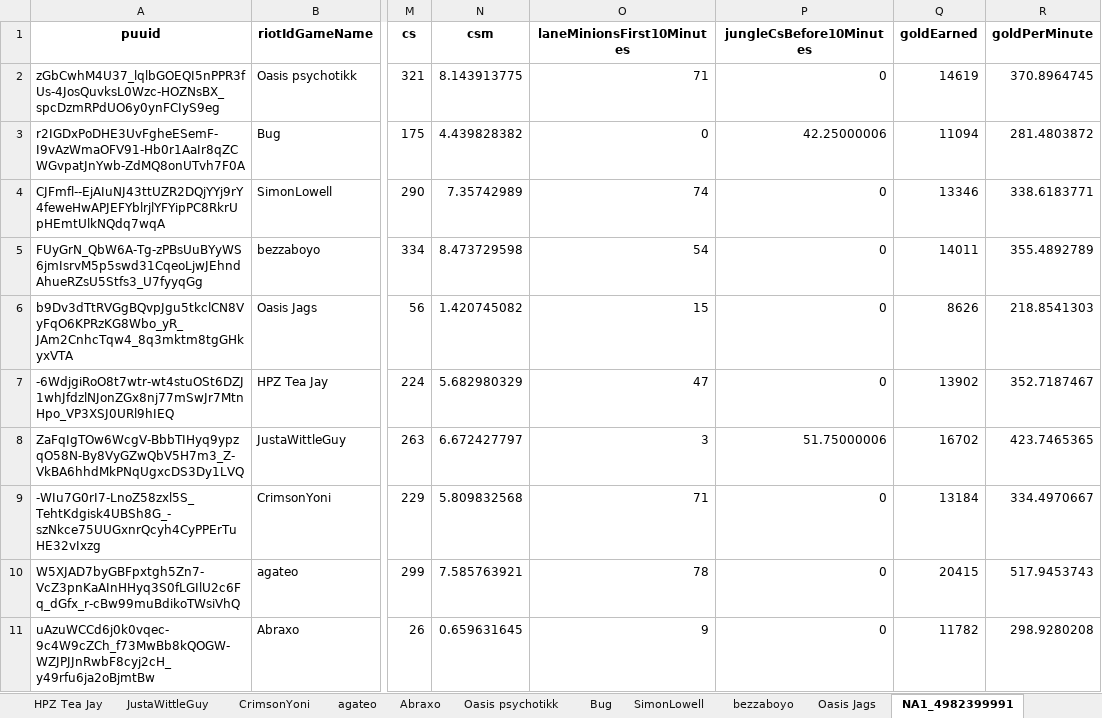
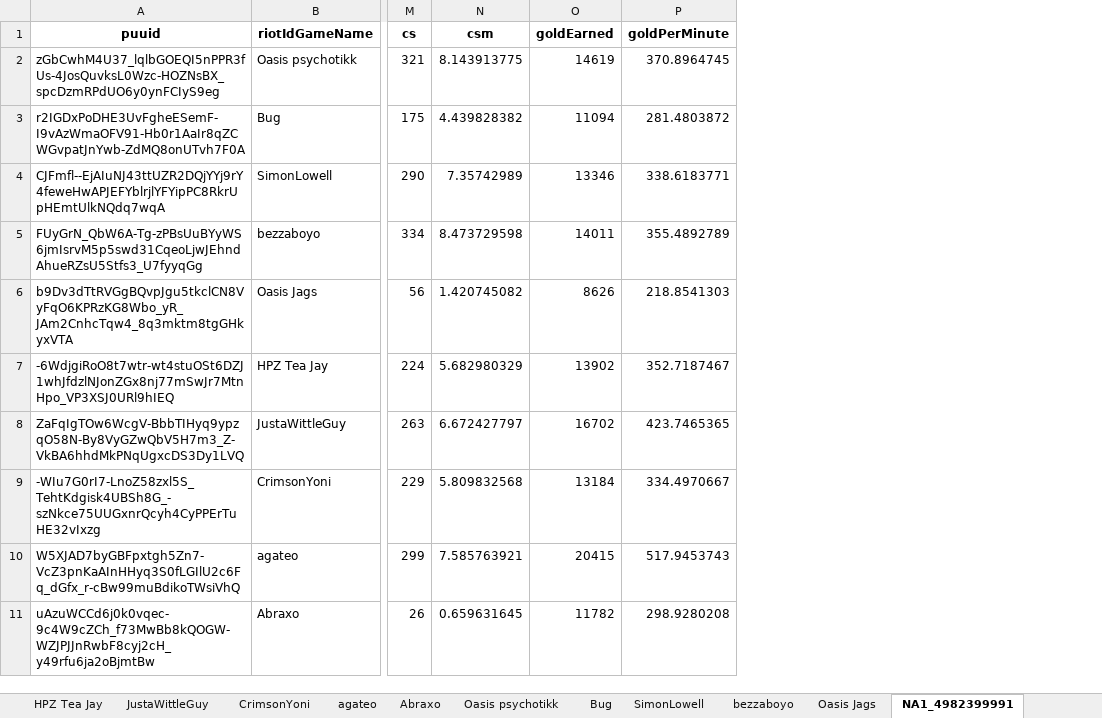
Before and after one commit to Cerelius/LCC, an Excel workbook: results/Stats_Report_2024-04-26.xlsx, sheet NA1_4982399991, drawn as a sheet; only a part is shown, gaps mark what is left out; values as stored, in another font and other column widths than the file's, no borders; the diff names each change by its address in the sheet, - before the commit and + after, or states it on an @@ line.

```diff
--- a/results/Stats_Report_2024-04-26.xlsx (sheet NA1_4982399991)
+++ b/results/Stats_Report_2024-04-26.xlsx (sheet NA1_4982399991)
-column O (laneMinionsFirst10Minutes), rows 2-11: 71 | 0 | 74 | 54 | 15 | 47 | 3 | 71 | 78 | 9
-column P (jungleCsBefore10Minutes), rows 2-11: 0 | 42.25000006 | 0 | 0 | 0 | 0 | 51.75000006 | 0 | 0 | 0
```
Also changed, not shown: sheet HPZ Tea Jay, sheet Bug, sheet agateo, sheet Empro, sheet Ganjegreen, sheet MAA DuckJugs, 17 more sheets, 8 other files.
